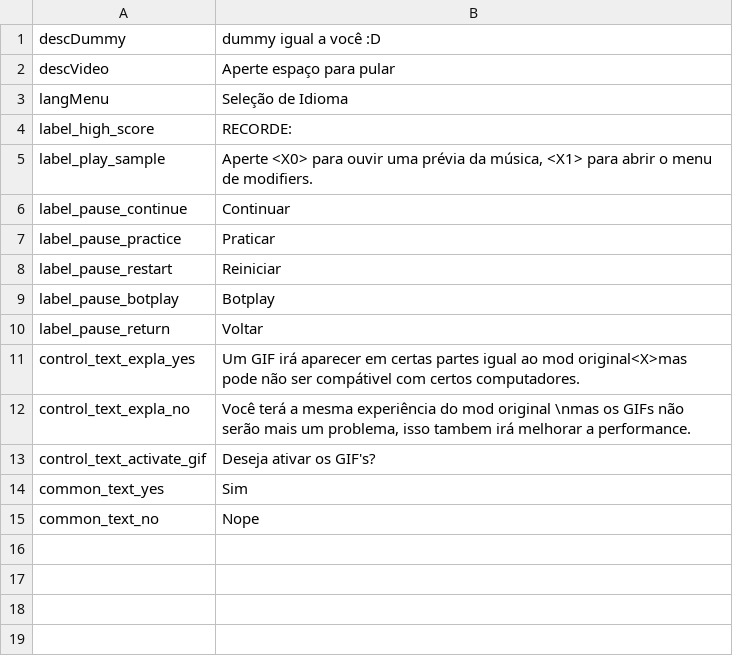
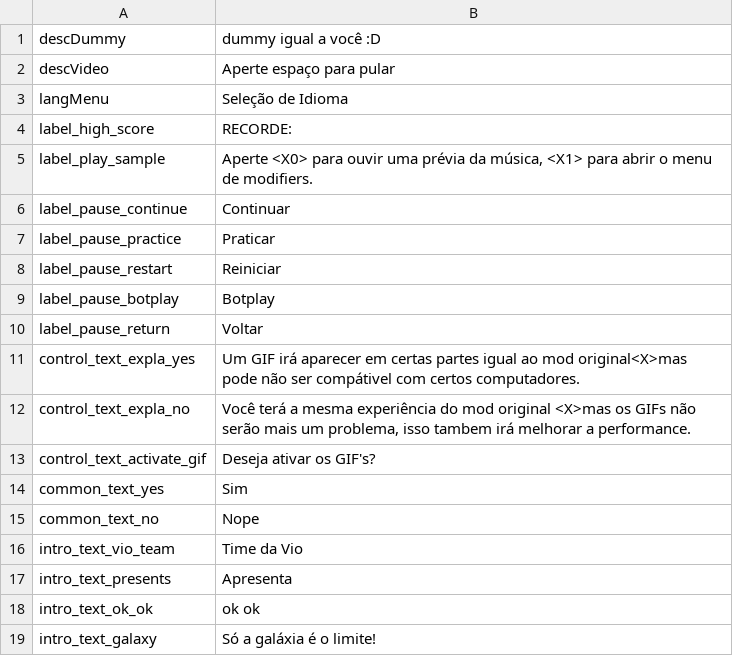
Before and after one commit to MatheusSilver/Deboa-Deboa, a TSV file: assets/locales/en-US/data.tsv, drawn as a sheet.

```diff
--- a/assets/locales/en-US/data.tsv
+++ b/assets/locales/en-US/data.tsv
@@ -11,3 +11,3 @@ label_pause_return	Voltar
 control_text_expla_yes	Um GIF irá aparecer em certas partes igual ao mod original<X>mas pode não ser compátivel com certos computadores.
-control_text_expla_no	Você terá a mesma experiência do mod original \nmas os GIFs não serão mais um problema, isso tambem irá melhorar a performance.
+control_text_expla_no	Você terá a mesma experiência do mod original <X>mas os GIFs não serão mais um problema, isso tambem irá melhorar a performance.
 control_text_activate_gif	Deseja ativar os GIF's?
@@ -15 +15,5 @@ common_text_yes	Sim
 common_text_no	Nope
+intro_text_vio_team	Time da Vio
+intro_text_presents	Apresenta
+intro_text_ok_ok	ok ok
+intro_text_galaxy	Só a galáxia é o limite!
```
Also changed, not shown: assets/locales/pt-BR/data.tsv, 3 other files.
